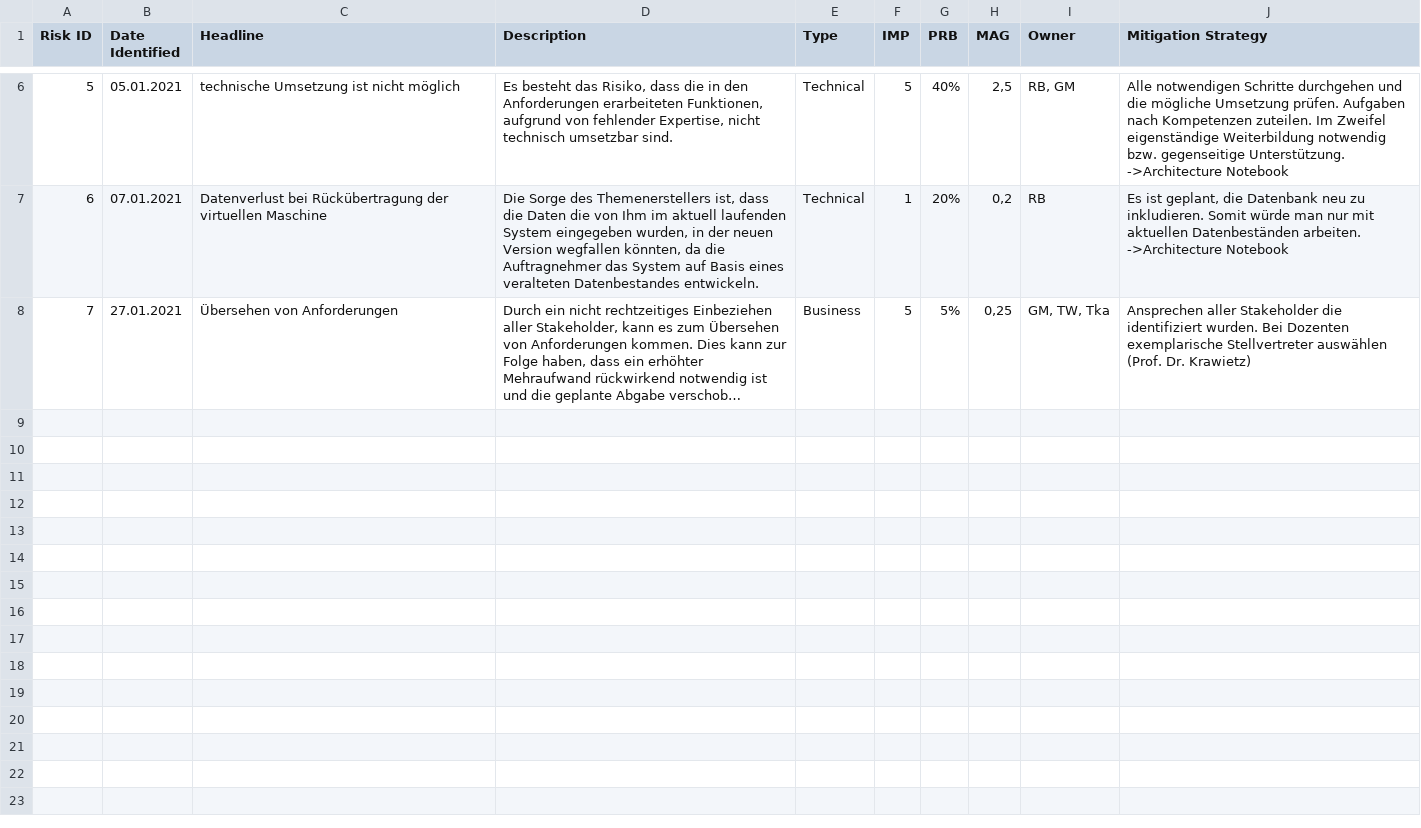
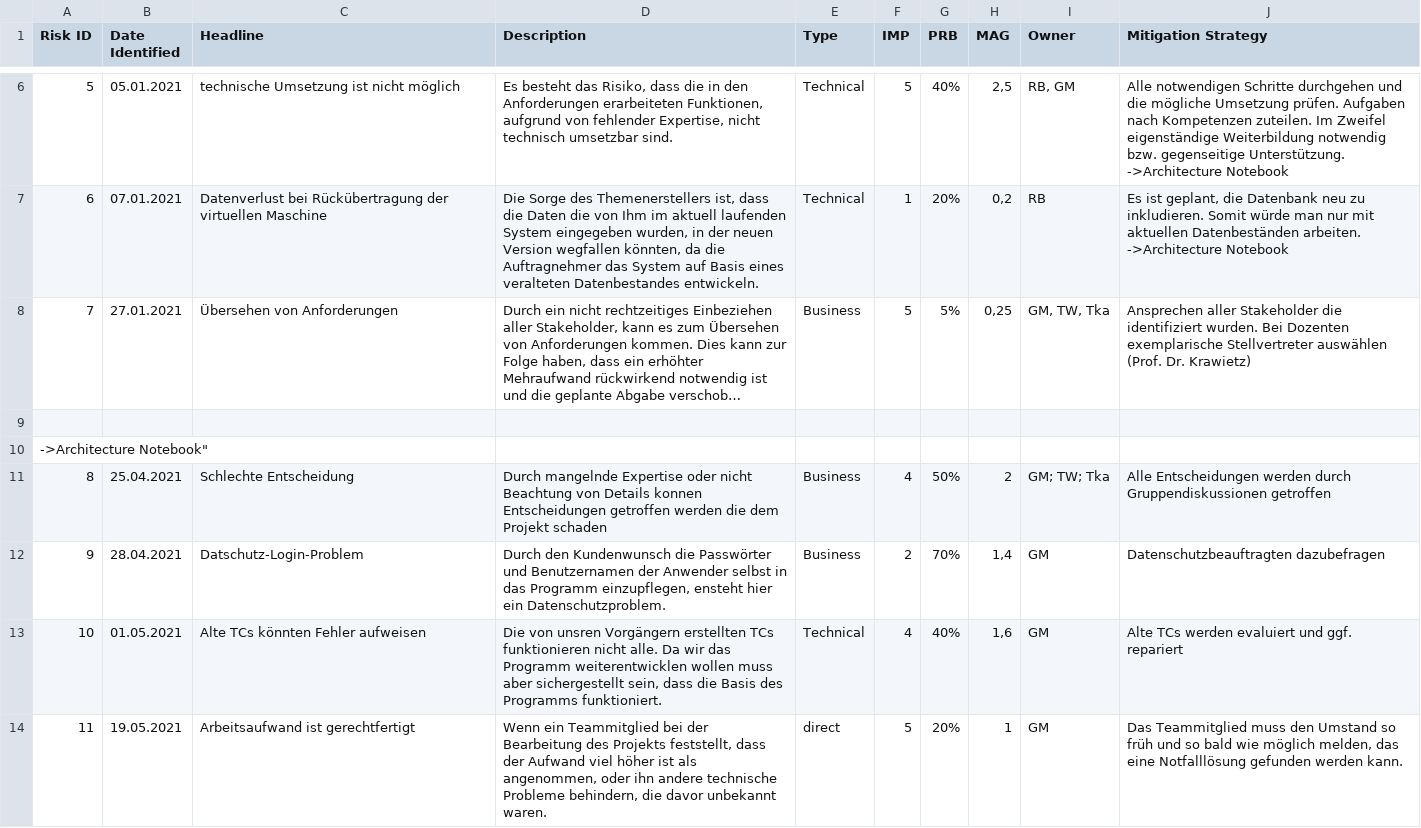
Before and after one commit to Schmiddl99/experimenteverwaltung-i2, a CSV file: Dokumentationen/project_management/risks.csv, drawn as a sheet; only a part is shown, gaps mark what is left out; long unchanged cells end in …; the diff names each change by its address in the sheet, - before the commit and + after, or states it on an @@ line.

```diff
--- a/Dokumentationen/project_management/risks.csv
+++ b/Dokumentationen/project_management/risks.csv
+row 9: (empty)
+row 10: ->Architecture Notebook"
+row 11: 8 | 25.04.2021 | Schlechte Entscheidung | Durch mangelnde Expertise oder nicht Beachtung von Details konnen Entscheidungen getroffen werden die dem Projekt schaden | Business | 4 | 50% | 2 | GM; TW; Tka | Alle Entscheidungen werden durch Gruppendiskussionen getroffen
+row 12: 9 | 28.04.2021 | Datschutz-Login-Problem | Durch den Kundenwunsch die Passwörter und Benutzernamen der Anwender selbst in das Programm einzupflegen, ensteht hier ein Datenschutzproblem. | Business | 2 | 70% | 1,4 | GM | Datenschutzbeauftragten dazubefragen
+row 13: 10 | 01.05.2021 | Alte TCs könnten Fehler aufweisen | Die von unsren Vorgängern erstellten TCs funktionieren nicht alle. Da wir das Programm weiterentwicklen wollen muss aber sichergestellt sein, dass die Basis des Programms funktioniert. | Technical | 4 | 40% | 1,6 | GM | Alte TCs werden evaluiert und ggf. repariert
+row 14: 11 | 19.05.2021 | Arbeitsaufwand ist gerechtfertigt | Wenn ein Teammitglied bei der Bearbeitung des Projekts feststellt, dass der Aufwand viel höher ist als angenommen, oder ihn andere technische Probleme behindern, die davor unbekannt waren. | direct | 5 | 20% | 1 | GM | Das Teammitglied muss den Umstand so früh und so bald wie möglich melden, das eine Notfalllösung gefunden werden kann.
```
Also changed, not shown: 2 other files.
